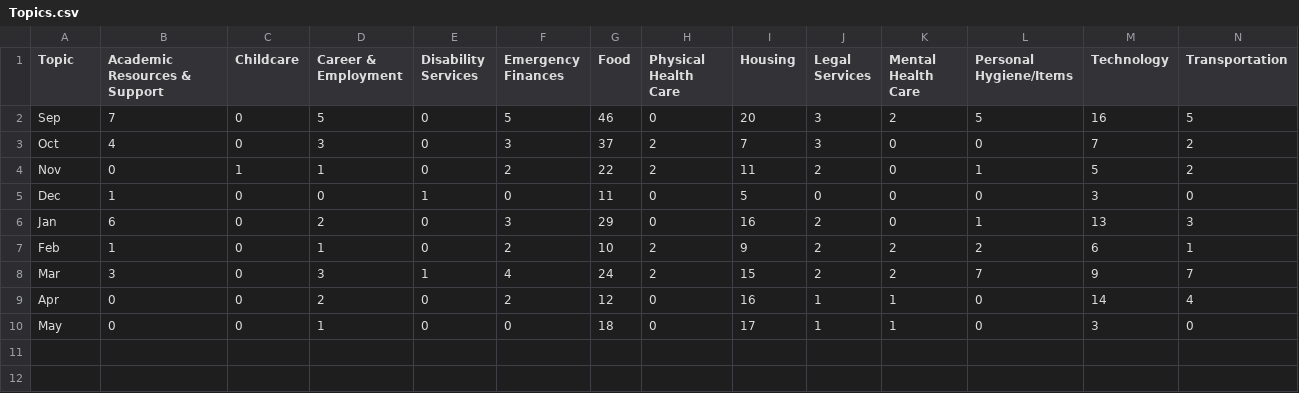
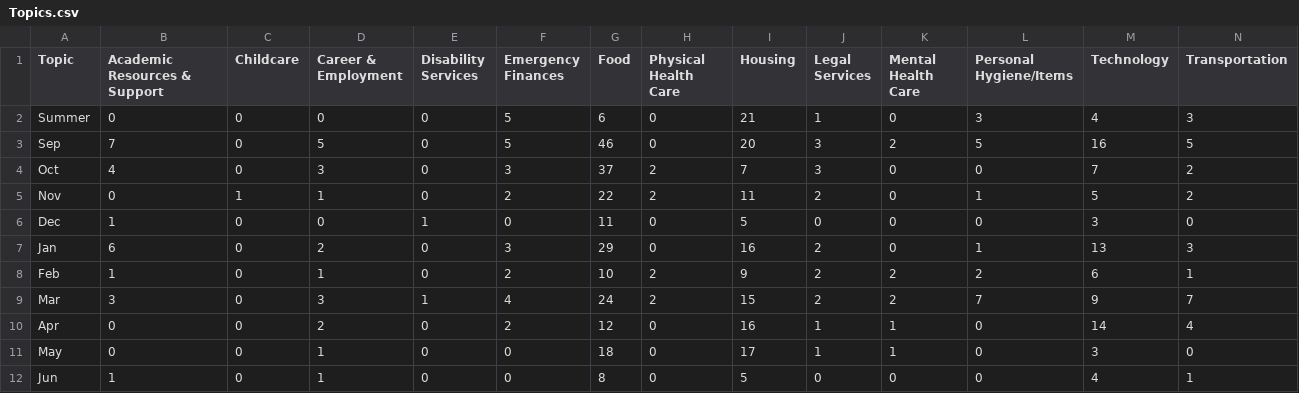
Before and after one commit to noadams/ConvoData, a CSV file: Topics.csv, drawn as a sheet; only a part is shown; rows hold the shown columns only; the diff names each change by its address in the sheet, - before the commit and + after, or states it on an @@ line.

```diff
--- a/Topics.csv
+++ b/Topics.csv
+row 2: Summer | 0 | 0 | 0 | 0 | 5 | 6 | 0 | 21 | 1 | 0 | 3 | 4 | 3
+row 12: Jun | 1 | 0 | 1 | 0 | 0 | 8 | 0 | 5 | 0 | 0 | 0 | 4 | 1
```
Also changed, not shown: Referrals.csv, 8 other files.
